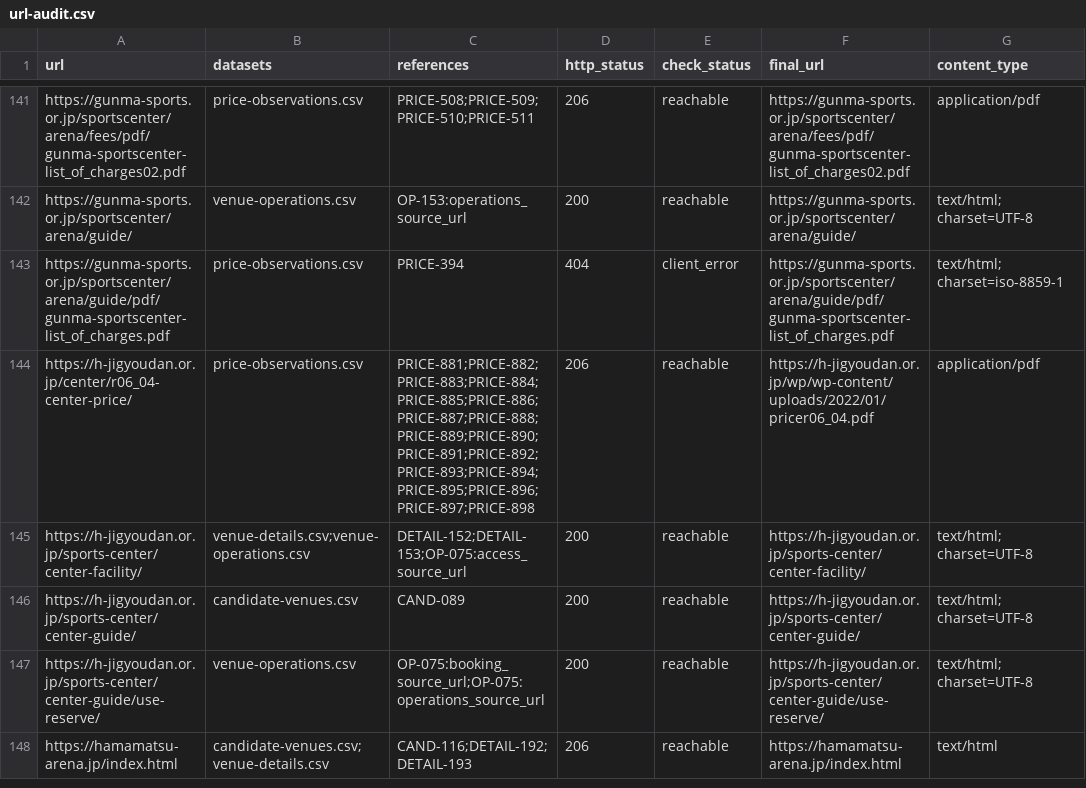
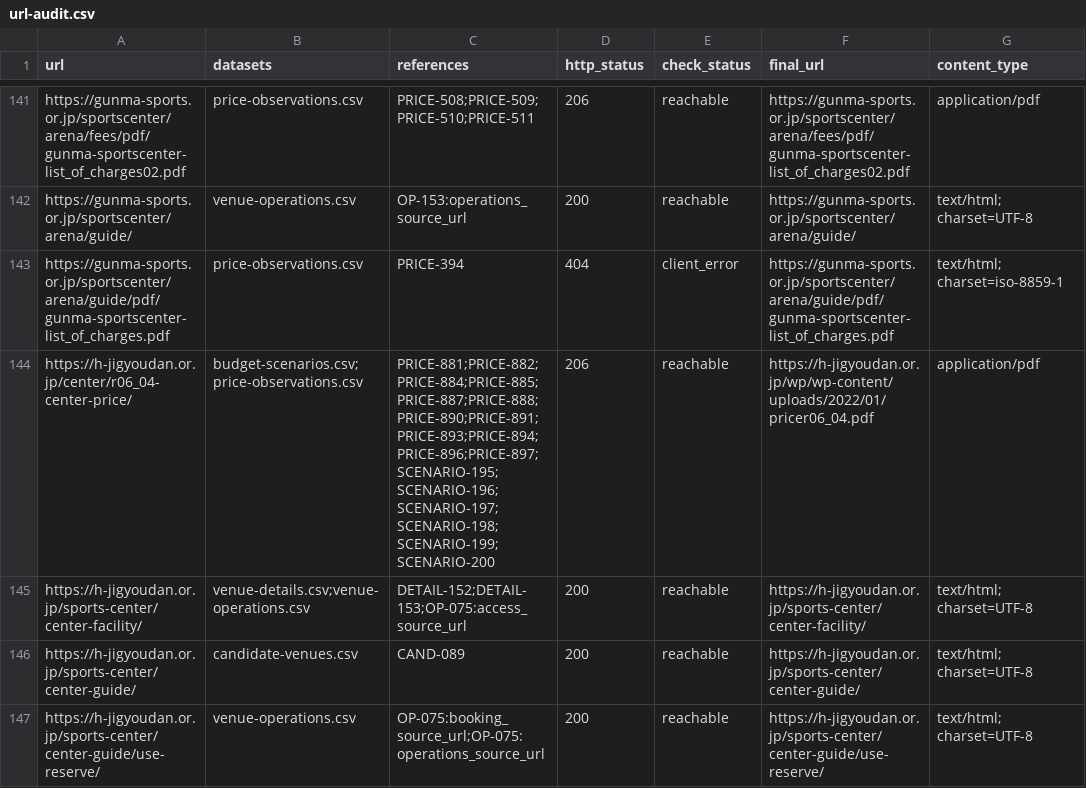
Before and after one commit to aratama-ship-it/venue-monosashi, a CSV file: data/url-audit.csv, drawn as a sheet; only a part is shown, gaps mark what is left out; the shorter side is filled out with more unchanged rows; the diff names each change by its address in the sheet, - before the commit and + after, or states it on an @@ line.

```diff
--- a/data/url-audit.csv
+++ b/data/url-audit.csv
-B144 (datasets): price-observations.csv
+B144 (datasets): budget-scenarios.csv;price-observations.csv
-C144 (references): PRICE-881;PRICE-882;PRICE-883;PRICE-884;PRICE-885;PRICE-886;PRICE-887;PRICE-888;PRICE-889;PRICE-890;PRICE-891;PRICE-892;PRICE-893;PRICE-894;PRICE-895;PRICE-896;PRICE-897;PRICE-898
+C144 (references): PRICE-881;PRICE-882;PRICE-884;PRICE-885;PRICE-887;PRICE-888;PRICE-890;PRICE-891;PRICE-893;PRICE-894;PRICE-896;PRICE-897;SCENARIO-195;SCENARIO-196;SCENARIO-197;SCENARIO-198;SCENARIO-199;SCENARIO-200
```
Also changed, not shown: data/budget-scenarios.csv, 16 other files.
